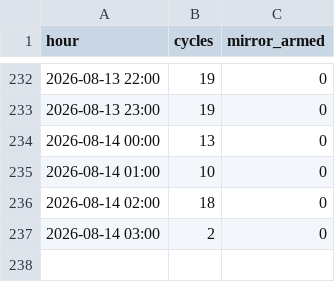
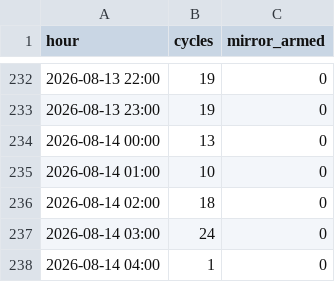
Before and after one commit to ankitkumar-nps/cnc-live-demo, a CSV file: deployments/iot/customer-demo/dashboard/data/PRODUCTION_HOURLY.csv, drawn as a sheet; only a part is shown, gaps mark what is left out.

Commit message:
Update CNC production log data (2026-08-14)

```diff
--- a/deployments/iot/customer-demo/dashboard/data/PRODUCTION_HOURLY.csv
+++ b/deployments/iot/customer-demo/dashboard/data/PRODUCTION_HOURLY.csv
@@ -236,2 +236,3 @@ hour,cycles,mirror_armed
 2026-08-14 02:00,18,0
-2026-08-14 03:00,2,0
+2026-08-14 03:00,24,0
+2026-08-14 04:00,1,0
```
Also changed, not shown: deployments/iot/customer-demo/dashboard/data/PRODUCTION_LEDGER.csv, 1 other file.
